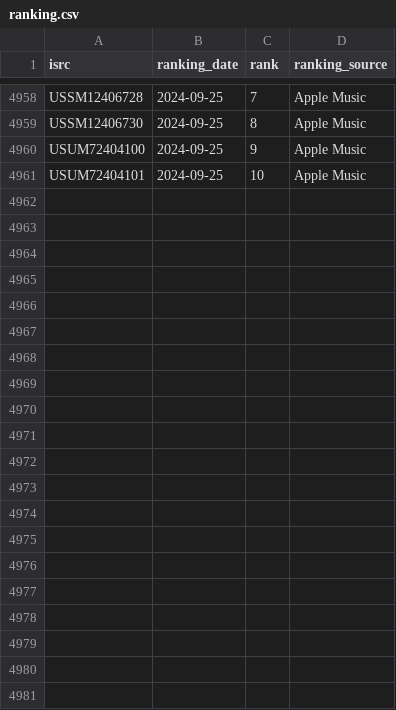
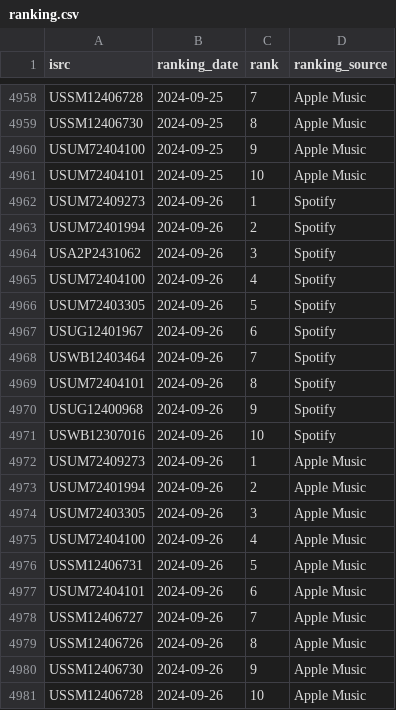
Before and after one commit to jarell-santella/daily-top-songs-etl, a CSV file: db/csv/ranking.csv, drawn as a sheet; only a part is shown, gaps mark what is left out.

Commit message:
chore(automated): add fetched daily data to csvs

```diff
--- a/db/csv/ranking.csv
+++ b/db/csv/ranking.csv
@@ -4961 +4961,21 @@
 "USUM72404101","2024-09-25","10","Apple Music"
+"USUM72409273","2024-09-26","1","Spotify"
+"USUM72401994","2024-09-26","2","Spotify"
+"USA2P2431062","2024-09-26","3","Spotify"
+"USUM72404100","2024-09-26","4","Spotify"
+"USUM72403305","2024-09-26","5","Spotify"
+"USUG12401967","2024-09-26","6","Spotify"
+"USWB12403464","2024-09-26","7","Spotify"
+"USUM72404101","2024-09-26","8","Spotify"
+"USUG12400968","2024-09-26","9","Spotify"
+"USWB12307016","2024-09-26","10","Spotify"
+"USUM72409273","2024-09-26","1","Apple Music"
+"USUM72401994","2024-09-26","2","Apple Music"
+"USUM72403305","2024-09-26","3","Apple Music"
+"USUM72404100","2024-09-26","4","Apple Music"
+"USSM12406731","2024-09-26","5","Apple Music"
+"USUM72404101","2024-09-26","6","Apple Music"
+"USSM12406727","2024-09-26","7","Apple Music"
+"USSM12406726","2024-09-26","8","Apple Music"
+"USSM12406730","2024-09-26","9","Apple Music"
+"USSM12406728","2024-09-26","10","Apple Music"
```
